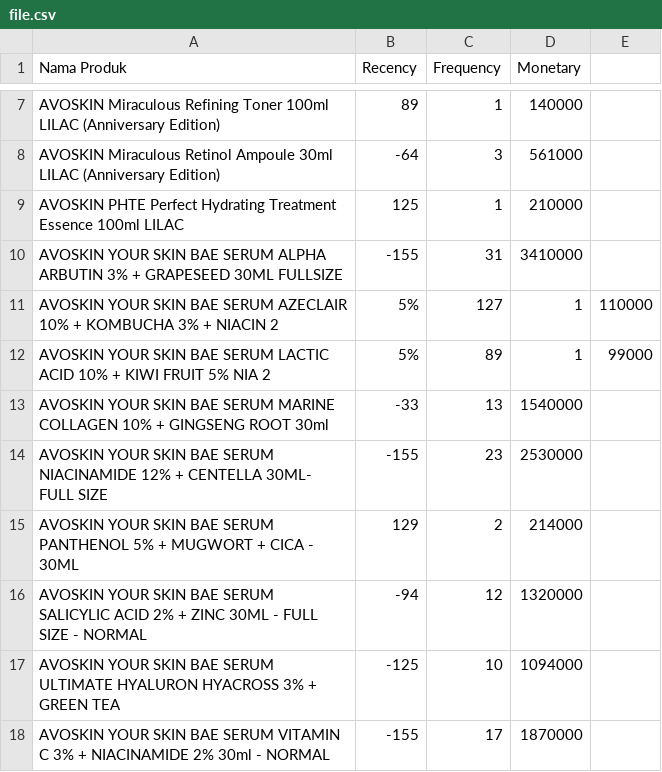
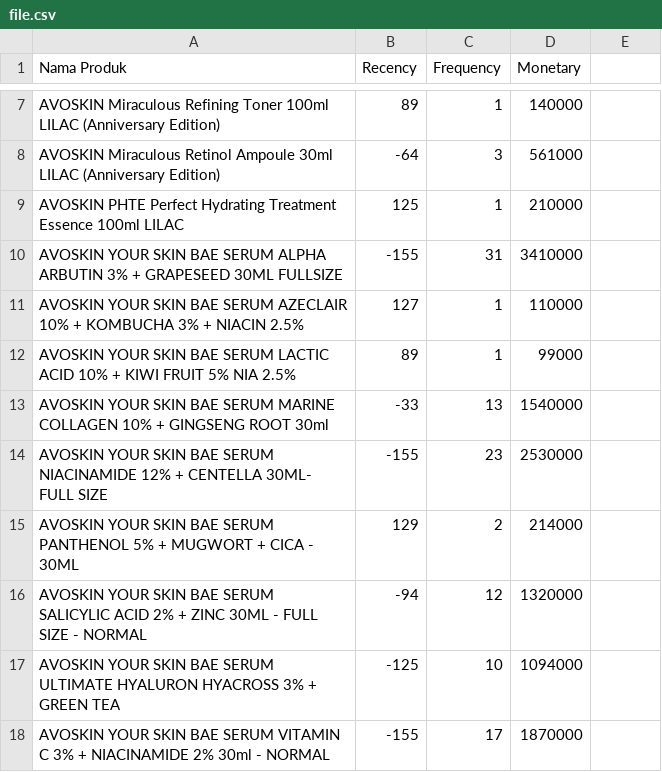
Before and after one commit to mitawrdhn/rfm-kmeans, a CSV file: file.csv, drawn as a sheet; only a part is shown, gaps mark what is left out; removed rows and columns are numbered as before the commit, all else as after; the diff names each change by its address in the sheet, - before the commit and + after, or states it on an @@ line.

Commit message:
Update file.csv

```diff
--- a/file.csv
+++ b/file.csv
-row 11: AVOSKIN YOUR SKIN BAE SERUM AZECLAIR 10% + KOMBUCHA 3% + NIACIN 2 | 5% | 127 | 1 | 110000
-row 12: AVOSKIN YOUR SKIN BAE SERUM LACTIC ACID 10% + KIWI FRUIT 5% NIA 2 | 5% | 89 | 1 | 99000
+row 11: AVOSKIN YOUR SKIN BAE SERUM AZECLAIR 10% + KOMBUCHA 3% + NIACIN 2.5% | 127 | 1 | 110000
+row 12: AVOSKIN YOUR SKIN BAE SERUM LACTIC ACID 10% + KIWI FRUIT 5% NIA 2.5% | 89 | 1 | 99000
```
